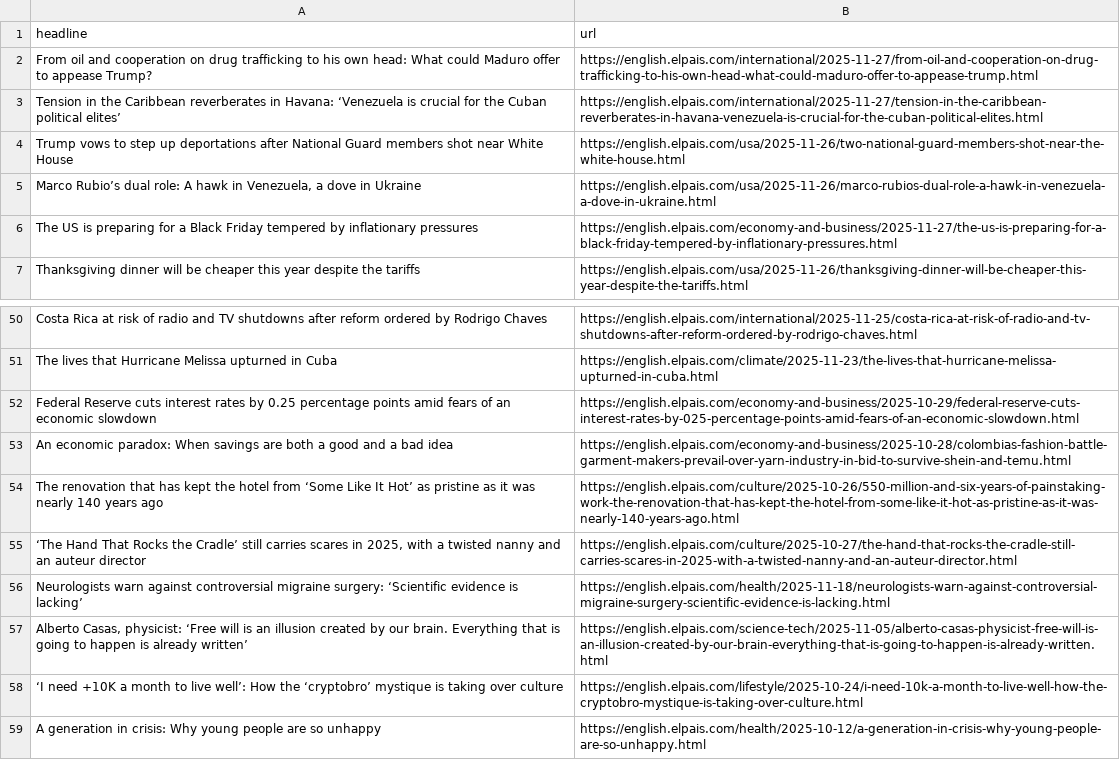
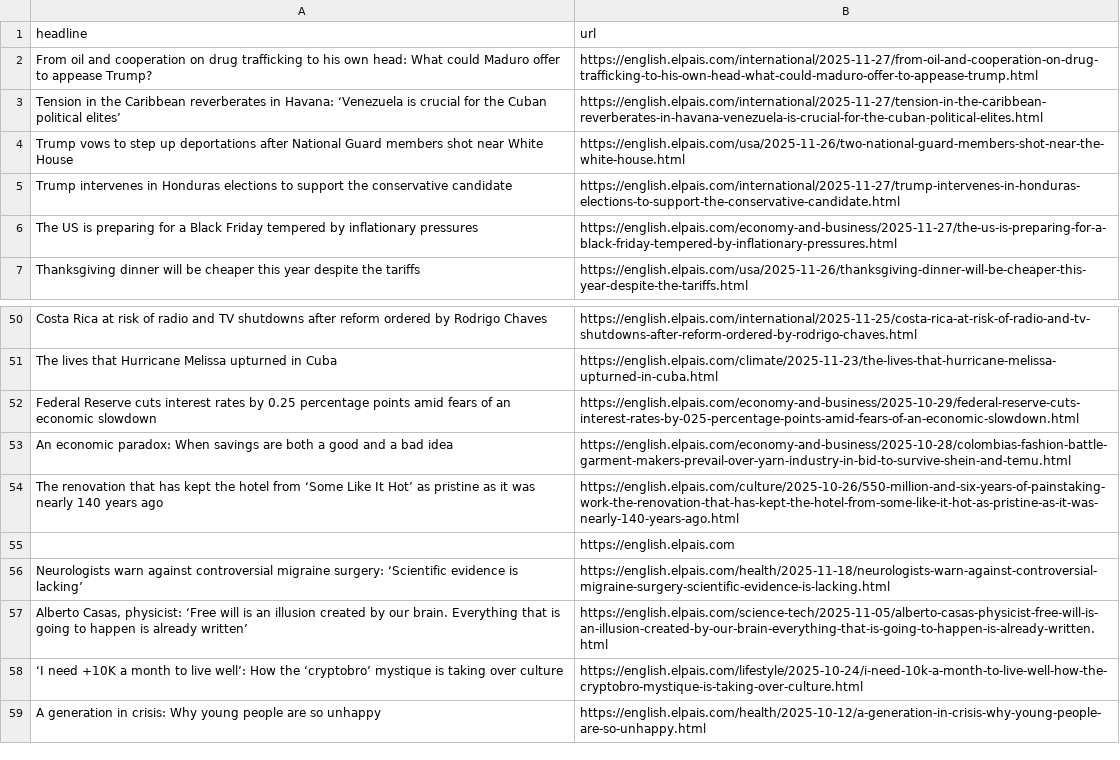
Before and after one commit to patvoe/lede-2024-auto-scraper, a CSV file: headlines.csv, drawn as a sheet; only a part is shown, gaps mark what is left out; removed rows and columns are numbered as before the commit, all else as after; the diff names each change by its address in the sheet, - before the commit and + after, or states it on an @@ line.

```diff
--- a/headlines.csv
+++ b/headlines.csv
-row 5: Marco Rubio’s dual role: A hawk in Venezuela, a dove in Ukraine | https://english.elpais.com/usa/2025-11-26/marco-rubios-dual-role-a-hawk-in-venezuela-a-dove-in-ukraine.html
+row 5: Trump intervenes in Honduras elections to support the conservative candidate | https://english.elpais.com/international/2025-11-27/trump-intervenes-in-honduras-elections-to-support-the-conservative-candidate.html
-row 55: ‘The Hand That Rocks the Cradle’ still carries scares in 2025, with a twisted nanny and an auteur director | https://english.elpais.com/culture/2025-10-27/the-hand-that-rocks-the-cradle-still-carries-scares-in-2025-with-a-twisted-nanny-and-an-auteur-director.html
+row 55:  | https://english.elpais.com
```
